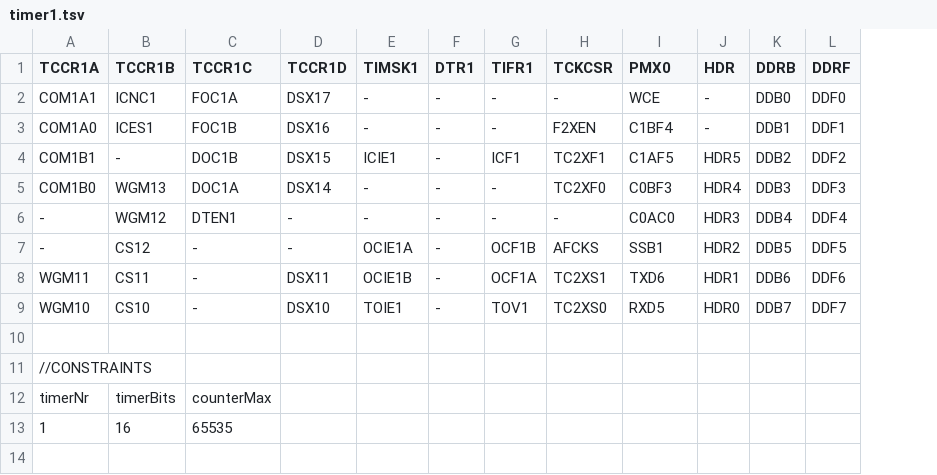
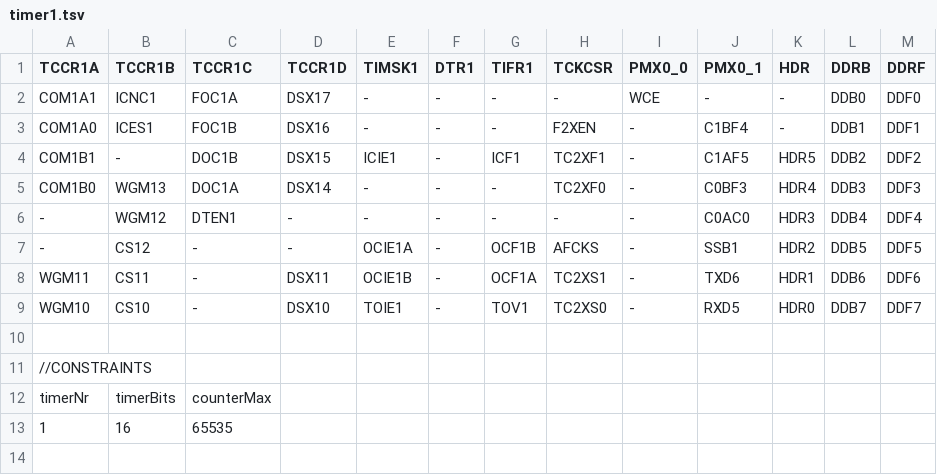
Before and after one commit to dbuezas/arduino-web-timers, a TSV file: src/data/lgt328p/timer1.tsv, drawn as a sheet; only a part is shown; the diff names each change by its address in the sheet, - before the commit and + after, or states it on an @@ line.

```diff
--- a/src/data/lgt328p/timer1.tsv
+++ b/src/data/lgt328p/timer1.tsv
+column J (PMX0_1), rows 2-9: - | C1BF4 | C1AF5 | C0BF3 | C0AC0 | SSB1 | TXD6 | RXD5
-I1: PMX0
+I1: PMX0_0
-I3 (PMX0_0): C1BF4
+I3 (PMX0_0): -
-I4 (PMX0_0): C1AF5
+I4 (PMX0_0): -
-I5 (PMX0_0): C0BF3
+I5 (PMX0_0): -
-I6 (PMX0_0): C0AC0
+I6 (PMX0_0): -
-I7 (PMX0_0): SSB1
+I7 (PMX0_0): -
-I8 (PMX0_0): TXD6
+I8 (PMX0_0): -
-I9 (PMX0_0): RXD5
+I9 (PMX0_0): -
```
Also changed, not shown: src/data/lgt328p/timer0.tsv, src/data/lgt328p/timer2.tsv, 2 other files.
